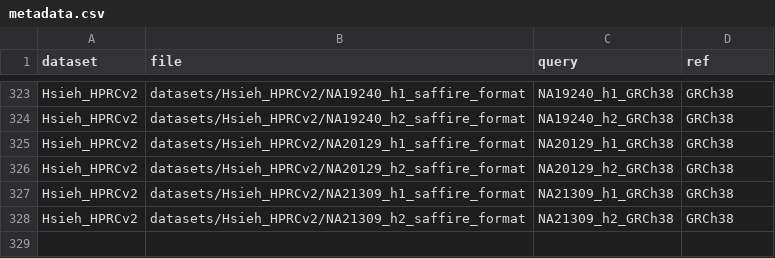
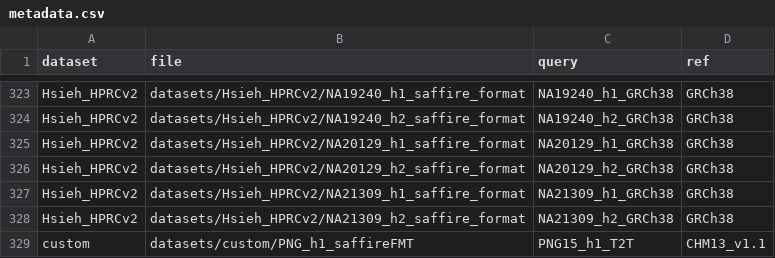
Before and after one commit to hsiehphLab/AutoSafFire, a CSV file: datasets/metadata.csv, drawn as a sheet; only a part is shown, gaps mark what is left out.

Commit message:
New assembly added

```diff
--- a/datasets/metadata.csv
+++ b/datasets/metadata.csv
@@ -328 +328,2 @@ Hsieh_HPRCv2,datasets/Hsieh_HPRCv2/NA21309_h1_saffire_format,NA21309_h1_GRCh38,G
 Hsieh_HPRCv2,datasets/Hsieh_HPRCv2/NA21309_h2_saffire_format,NA21309_h2_GRCh38,GRCh38
+custom,datasets/custom/PNG_h1_saffireFMT,PNG15_h1_T2T,CHM13_v1.1
```
